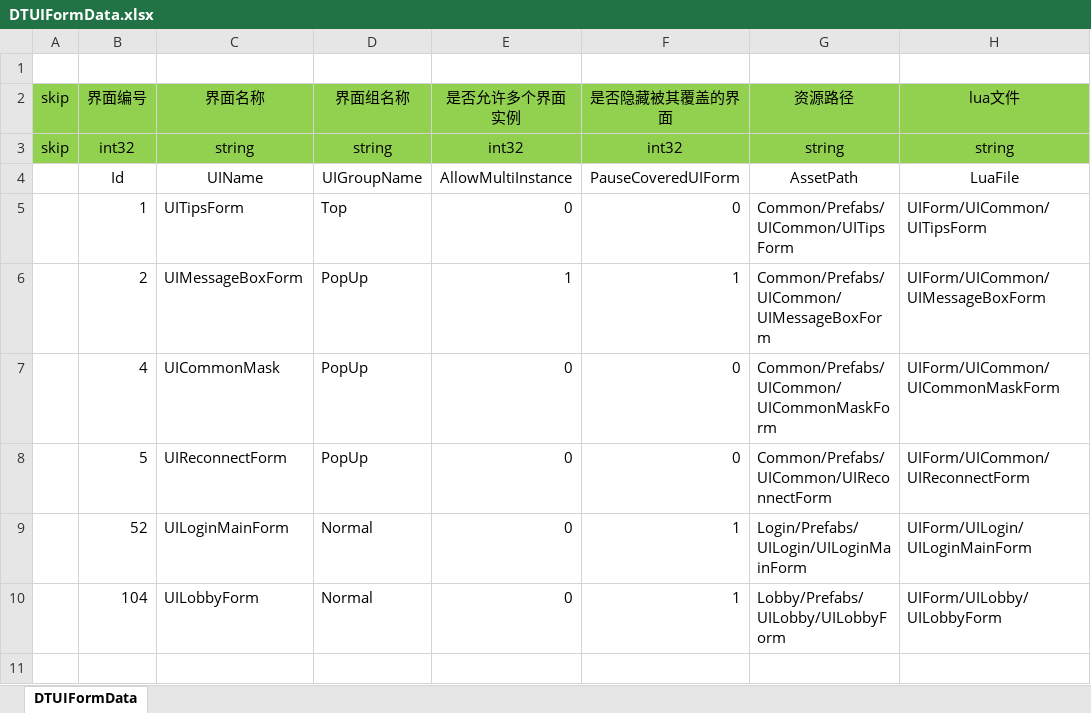
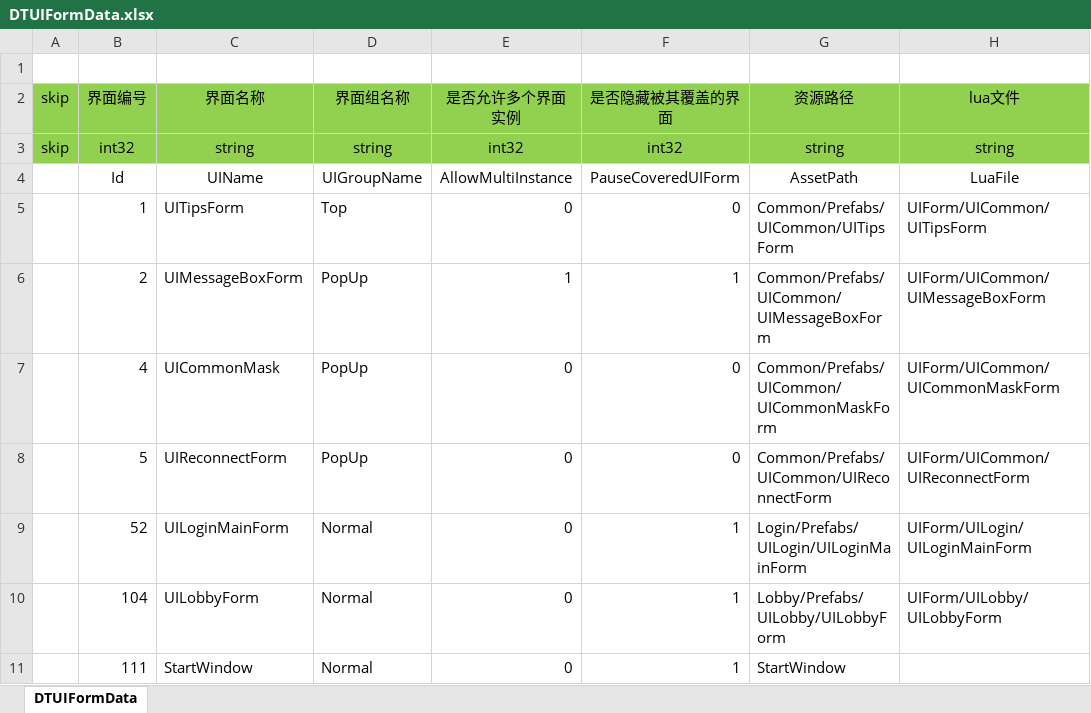
Before and after one commit to YYYurz/BoxBoxPro, an Excel workbook: Excel2FlatBuffers/ExcelTable/DTUIFormData.xlsx, sheet DTUIFormData, drawn as a sheet; values as stored, in another font and other column widths than the file's, no borders; the diff names each change by its address in the sheet, - before the commit and + after, or states it on an @@ line.

```diff
--- a/Excel2FlatBuffers/ExcelTable/DTUIFormData.xlsx (sheet DTUIFormData)
+++ b/Excel2FlatBuffers/ExcelTable/DTUIFormData.xlsx (sheet DTUIFormData)
+row 11:  | 111 | StartWindow | Normal | 0 | 1 | StartWindow
```
Also changed, not shown: 40 other files.
